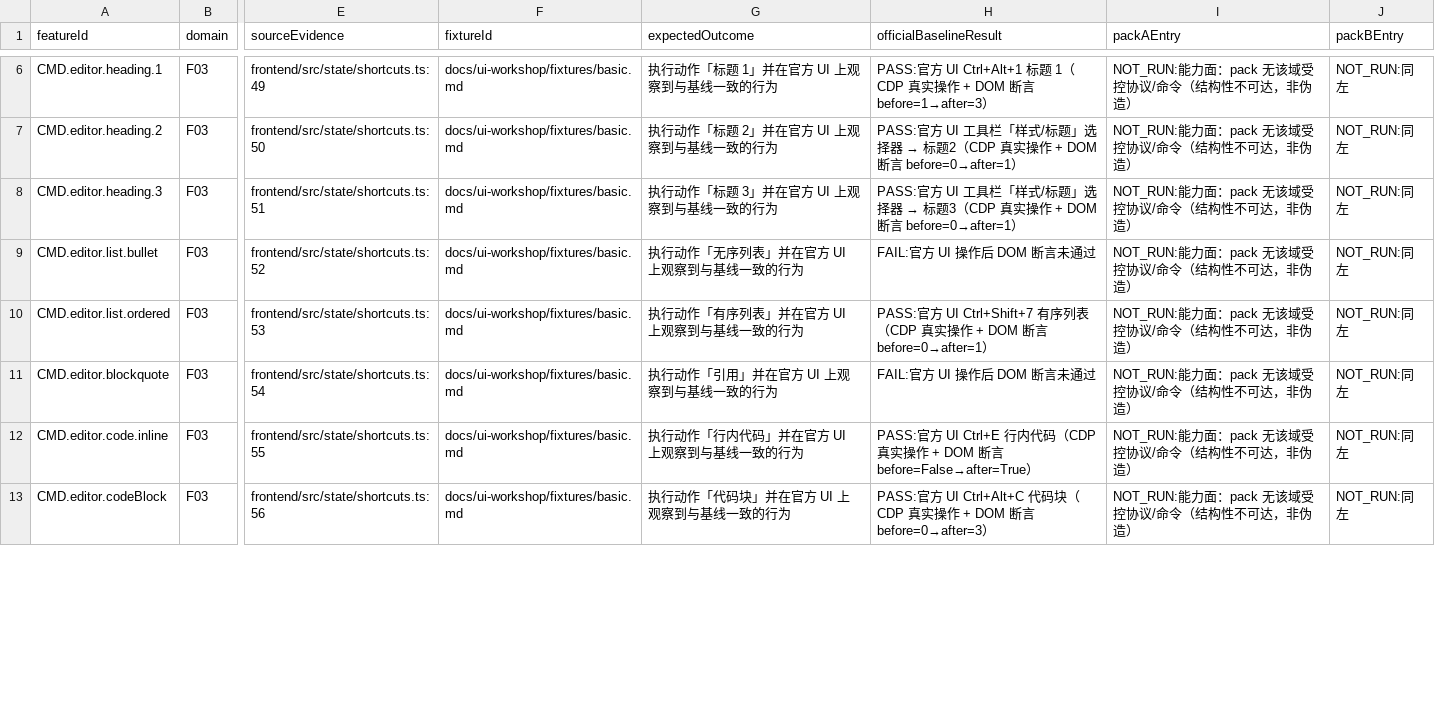
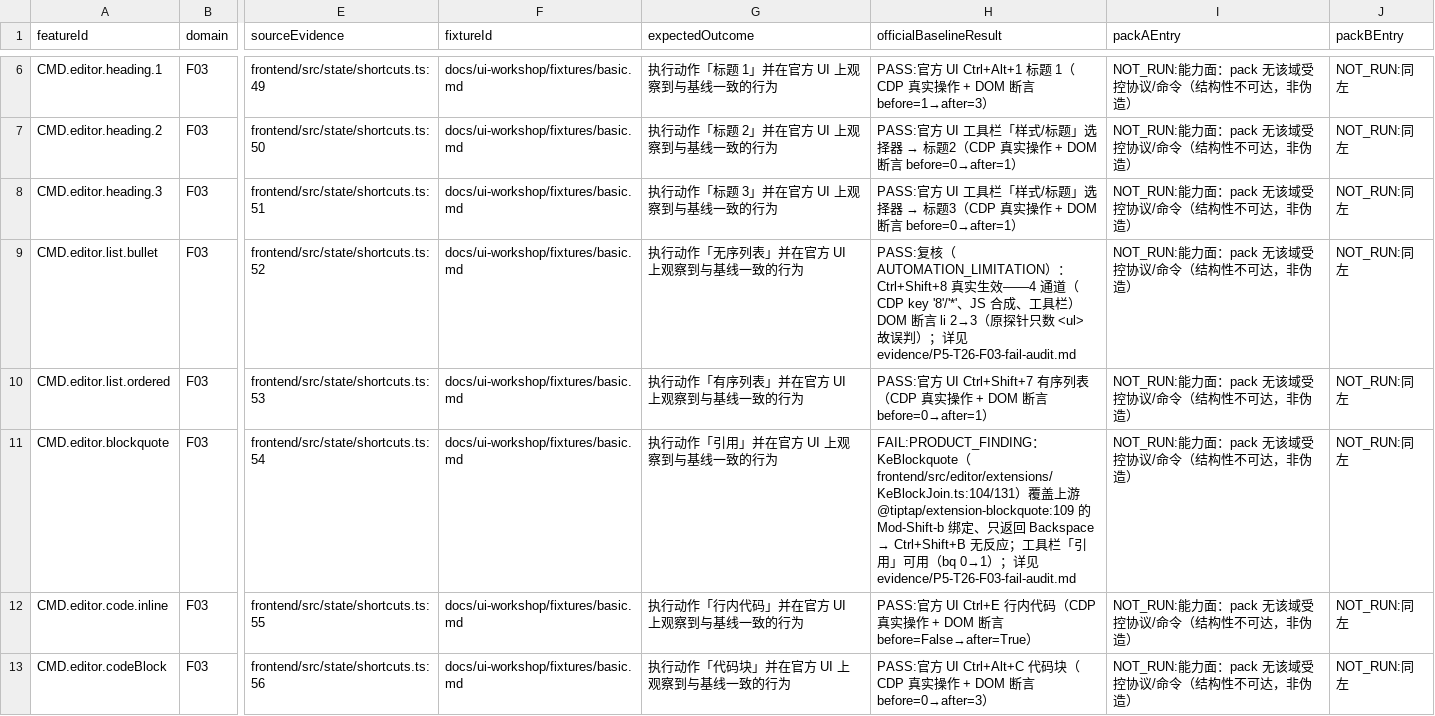
Before and after one commit to Asheep233/knowledge-editor, a CSV file: docs/ui-workshop/feature-baseline.csv, drawn as a sheet; only a part is shown, gaps mark what is left out; the diff covers the shown part only; the diff names each change by its address in the sheet, - before the commit and + after, or states it on an @@ line.

Commit message:
docs(ui-workshop): F03 五个 FAIL 根因审计 v5 — 4×AUTOMATION_LIMITATION + 1×PRODUCT_FINDING（blockquote 快捷键）
- 新增 --audit-f03 定向复核模式（run_feature_entry_probe.py）：干净隔离实例逐项正确前置条件 +
  多输入通道变体（CDP key 变体 / JS 合成 KeyboardEvent / 工具栏对照）+ 只读代码审计（文件:行）
- 分类结论：
  1) CMD.editor.list.bullet → AUTOMATION_LIMITATION：产品 Ctrl+Shift+8 真实生效（4 通道均 li 2→3）；
     台账探针只数 <ul>（并块后 ul 仍 1）→ 断言缺陷，CSV 改判 PASS
  2) CMD.editor.blockquote → **PRODUCT_BUG/FINDING**：KeBlockquote（KeBlockJoin.ts:104/131）重写
     addKeyboardShortcuts 只返回 Backspace，覆盖丢弃上游 @tiptap/extension-blockquote:109 的
     Mod-Shift-b → Ctrl+Shift+B 无反应；工具栏「引用」可用（bq 0→1）；保留 FAIL，未改产品代码
  3) UI.toolbar.保存-Ctrl-S → AUTOMATION_LIMITATION：干净态与 4×bold/undo 后点击保存均落盘成功
     （diskSaved=true、状态栏「已保存」）；v4 失败为连续自动化状态耦合，CSV 改判 PASS
  4) CMD.editor.link.insert → AUTOMATION_LIMITATION：选中文本/折叠光标两种前置均产生 <a href>，CSV 改判 PASS
  5) CMD.editor.module.insert → AUTOMATION_LIMITATION：Dropdown portal+懒加载（面板项~407ms），
     轮询到面板项后点击 → 模块正文真实插入，CSV 改判 PASS
- 结果：F03 42/42 行 = 41 PASS / 1 FAIL（blockquote FINDING）
- 新增 evidence/P5-T26-F03-fail-audit.md（逐项：FAIL→代码审计→复核变体表→分类结论→处置）
  + JSON f03FailAudit（cases/codeAudit/appLogRoutes/classifications）+ P5-T26-F-ledger.md v5 段
  + F01-F16-COVERAGE.md「附录 H：F03 FAIL 根因审计（v5）」
- 未 push/未 Release；隔离 C:\ke-tmp；用户 App N/A；跑后释放窗口；未改产品代码

```diff
--- a/docs/ui-workshop/feature-baseline.csv
+++ b/docs/ui-workshop/feature-baseline.csv
-H9 (officialBaselineResult): FAIL:官方 UI 操作后 DOM 断言未通过
+H9 (officialBaselineResult): PASS:复核（AUTOMATION_LIMITATION）：Ctrl+Shift+8 真实生效——4 通道（CDP key '8'/'*'、JS 合成、工具栏）DOM 断言 li 2→3（原探针只数 <ul> 故误判）；详见 evidence/P5-T26-F03-fail-audit.md
@@ H11 (officialBaselineResult): FAIL:官方 UI 操作后 DOM 断言未通过 → FAIL:PRODUCT_FINDING：KeBlockquote（frontend/src/editor/extensions/KeBlockJoin.ts:104/131）覆盖上游 @tiptap/extension-blockquote:109 的 Mod-Shift-b 绑定、只返回 Backspace → Ctrl+Shift+B 无反应；工具栏「引用」可用（bq 0→1）；详见 evidence/P5-T26-F03-fail-audit.md @@
```
Also changed, not shown: 3 edited cells elsewhere in this file, 5 other files.
